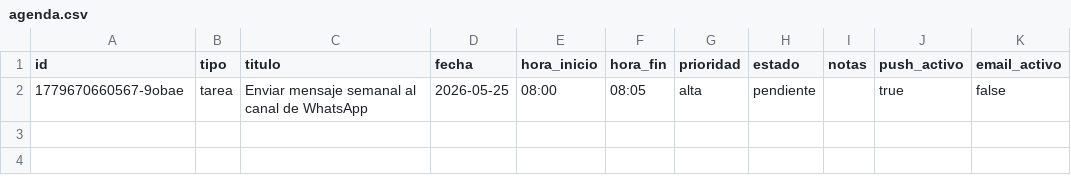
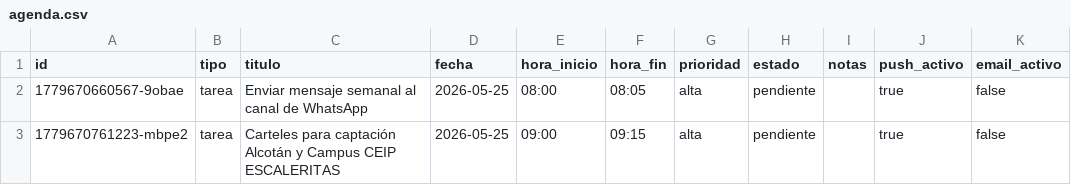
Before and after one commit to AcademiaSMFutbol/ZafarranchoDomestico, a CSV file: agenda.csv, drawn as a sheet.

Commit message:
chore: agenda update 2026-05-25T00:59:21.226Z

```diff
--- a/agenda.csv
+++ b/agenda.csv
@@ -2 +2,2 @@ id,tipo,titulo,fecha,hora_inicio,hora_fin,prioridad,estado,notas,push_activo,ema
 1779670660567-9obae,tarea,"Enviar mensaje semanal al canal de WhatsApp",2026-05-25,08:00,08:05,alta,pendiente,"",true,false
+1779670761223-mbpe2,tarea,"Carteles para captación Alcotán y Campus CEIP ESCALERITAS",2026-05-25,09:00,09:15,alta,pendiente,"",true,false
```
